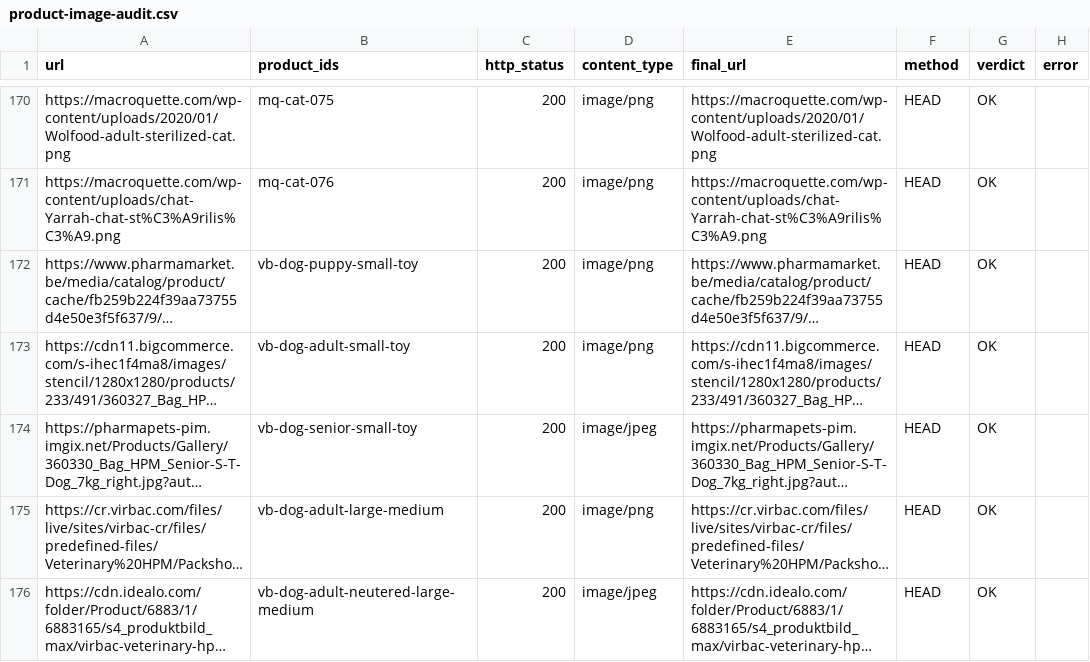
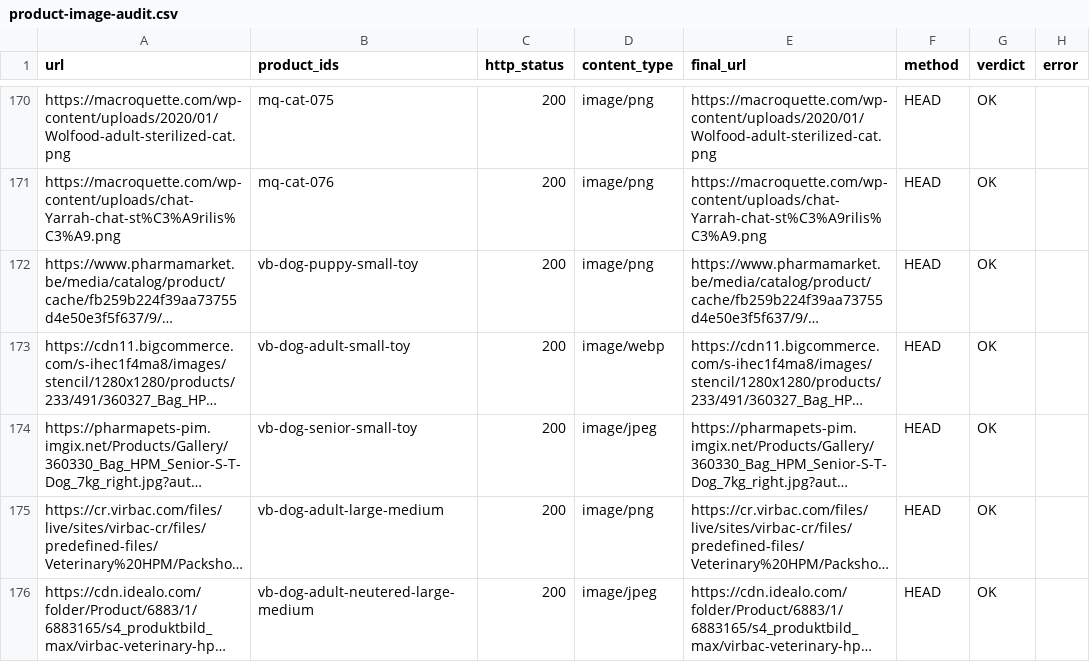
Before and after one commit to vincent93140/crocami, a CSV file: reports/product-image-audit.csv, drawn as a sheet; only a part is shown, gaps mark what is left out; long unchanged cells end in …; the diff names each change by its address in the sheet, - before the commit and + after, or states it on an @@ line.

```diff
--- a/reports/product-image-audit.csv
+++ b/reports/product-image-audit.csv
-D173 (content_type): image/png
+D173 (content_type): image/webp
```
Also changed, not shown: 1 other file.
